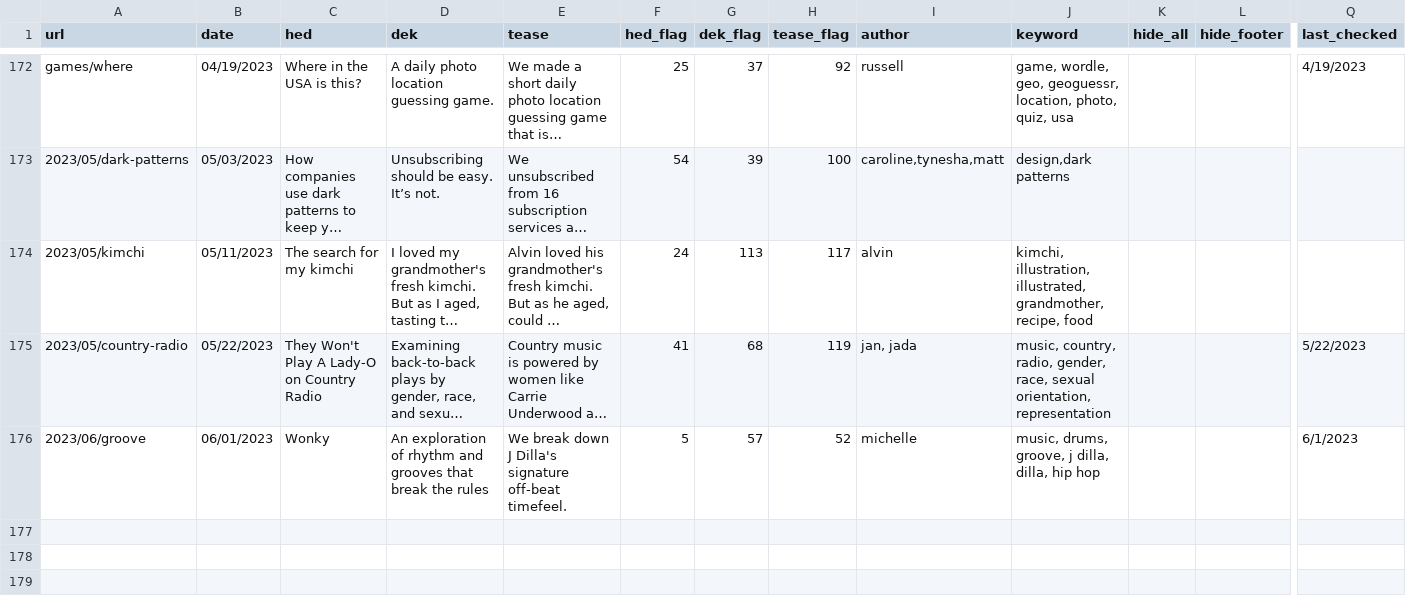
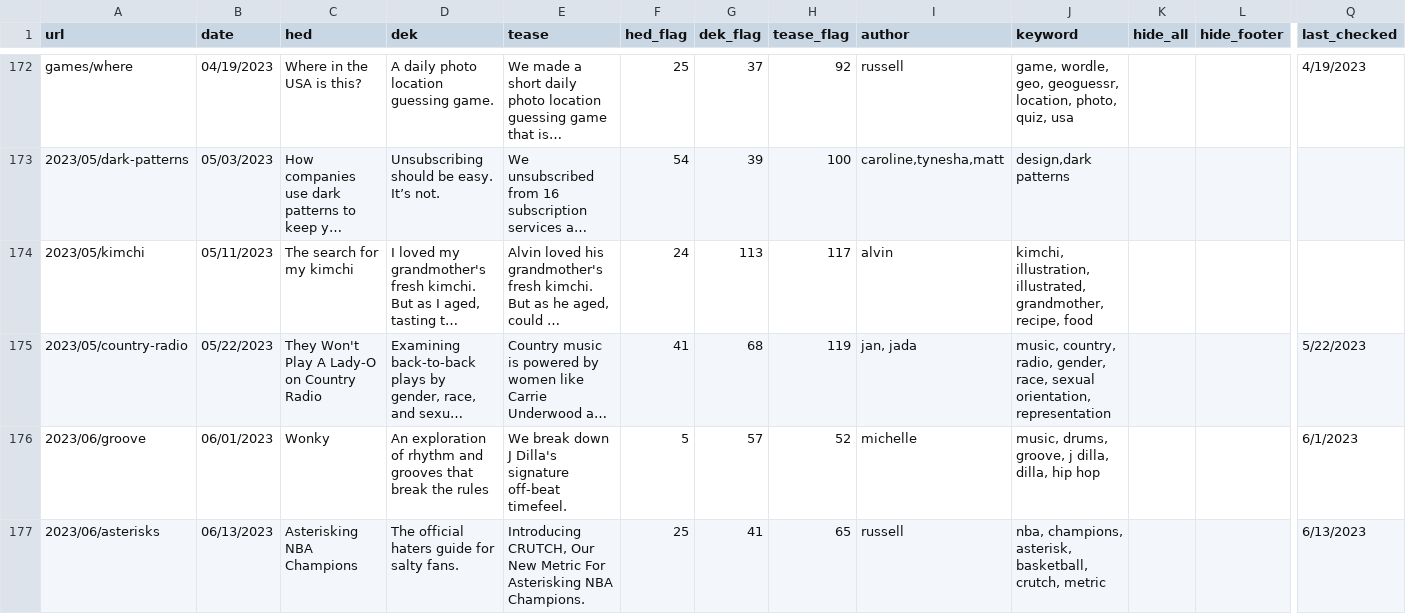
Before and after one commit to the-pudding/website, a CSV file: src/data/stories.csv, drawn as a sheet; only a part is shown, gaps mark what is left out; long unchanged cells end in …; rows hold the shown columns only; the diff names each change by its address in the sheet, - before the commit and + after, or states it on an @@ line.

Commit message:
asterisks

```diff
--- a/src/data/stories.csv
+++ b/src/data/stories.csv
+row 177: 2023/06/asterisks | 06/13/2023 | Asterisking NBA Champions | The official haters guide for salty fans. | Introducing CRUTCH, Our New Metric For Asterisking NBA Champions. | 25 | 41 | 65 | russell | nba, champions, asterisk, basketball, crutch, metric |  |  | 6/13/2023
```
Also changed, not shown: src/data/awards.csv, 9 other files.
